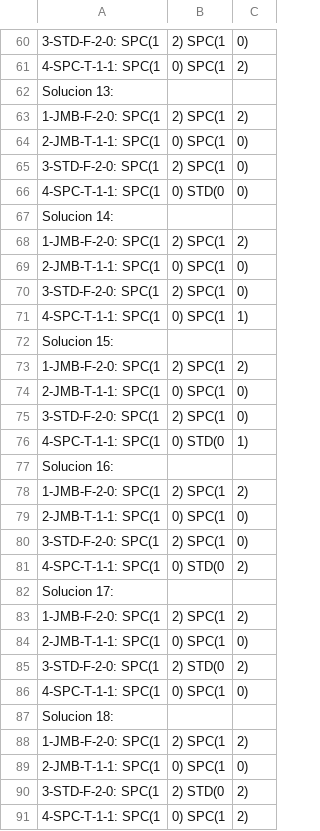
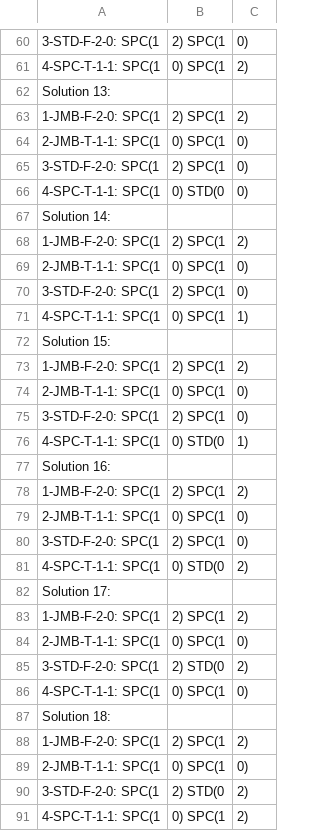
Before and after one commit to 100495807/lab2-heuristica, a CSV file: parte-1/CSP-tests/maintenance03.csv (was CSP-tests/maintenance03.csv), drawn as a sheet; only a part is shown, gaps mark what is left out; the diff covers the shown part only; the diff names each change by its address in the sheet, - before the commit and + after, or states it on an @@ line.

```diff
--- a/CSP-tests/maintenance03.csv
+++ b/parte-1/CSP-tests/maintenance03.csv
-A62: Solucion 13:
+A62: Solution 13:
-A67: Solucion 14:
+A67: Solution 14:
-A72: Solucion 15:
+A72: Solution 15:
-A77: Solucion 16:
+A77: Solution 16:
-A82: Solucion 17:
+A82: Solution 17:
-A87: Solucion 18:
+A87: Solution 18:
```
Also changed, not shown: 45 edited cells elsewhere in this file, 17 other files.
